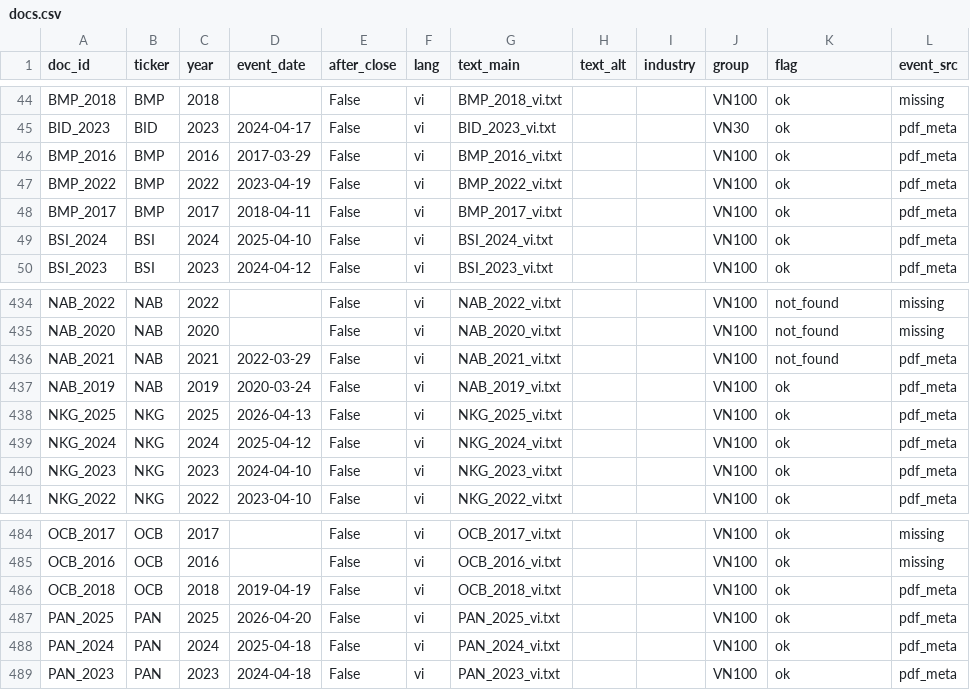
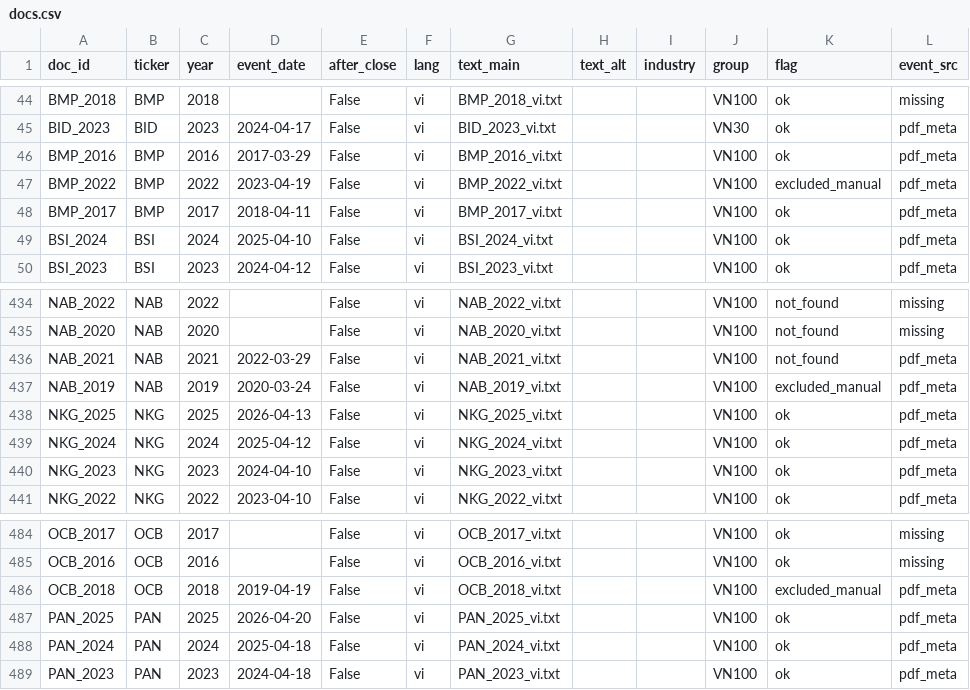
Before and after one commit to thienanpham160806-code/disclosure-tone-car, a CSV file: data/vn/processed/docs.csv, drawn as a sheet; only a part is shown, gaps mark what is left out.

```diff
--- a/data/vn/processed/docs.csv
+++ b/data/vn/processed/docs.csv
@@ -46,3 +46,3 @@ BID_2023,BID,2023,2024-04-17,False,vi,BID_2023_vi.txt,,,VN30,ok,pdf_meta
 BMP_2016,BMP,2016,2017-03-29,False,vi,BMP_2016_vi.txt,,,VN100,ok,pdf_meta
-BMP_2022,BMP,2022,2023-04-19,False,vi,BMP_2022_vi.txt,,,VN100,ok,pdf_meta
+BMP_2022,BMP,2022,2023-04-19,False,vi,BMP_2022_vi.txt,,,VN100,excluded_manual,pdf_meta
 BMP_2017,BMP,2017,2018-04-11,False,vi,BMP_2017_vi.txt,,,VN100,ok,pdf_meta
@@ -436,3 +436,3 @@ NAB_2020,NAB,2020,,False,vi,NAB_2020_vi.txt,,,VN100,not_found,missing
 NAB_2021,NAB,2021,2022-03-29,False,vi,NAB_2021_vi.txt,,,VN100,not_found,pdf_meta
-NAB_2019,NAB,2019,2020-03-24,False,vi,NAB_2019_vi.txt,,,VN100,ok,pdf_meta
+NAB_2019,NAB,2019,2020-03-24,False,vi,NAB_2019_vi.txt,,,VN100,excluded_manual,pdf_meta
 NKG_2025,NKG,2025,2026-04-13,False,vi,NKG_2025_vi.txt,,,VN100,ok,pdf_meta
@@ -485,3 +485,3 @@ OCB_2017,OCB,2017,,False,vi,OCB_2017_vi.txt,,,VN100,ok,missing
 OCB_2016,OCB,2016,,False,vi,OCB_2016_vi.txt,,,VN100,ok,missing
-OCB_2018,OCB,2018,2019-04-19,False,vi,OCB_2018_vi.txt,,,VN100,ok,pdf_meta
+OCB_2018,OCB,2018,2019-04-19,False,vi,OCB_2018_vi.txt,,,VN100,excluded_manual,pdf_meta
 PAN_2025,PAN,2025,2026-04-20,False,vi,PAN_2025_vi.txt,,,VN100,ok,pdf_meta
```
Also changed, not shown: data/vn/processed/analysis_panel.csv, data/vn/processed/car.csv, 32 other files.
